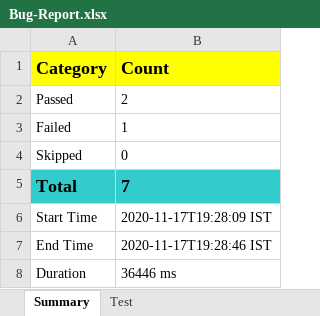
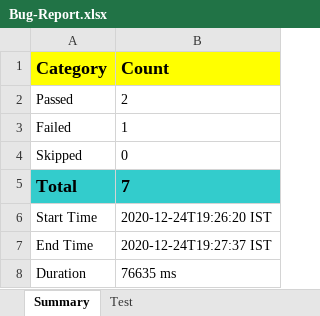
Before and after one commit to premdev94/E2EAmazon, an Excel workbook: E2EAmazon/test-output/Bug-Report.xlsx, sheet Summary, drawn as a sheet; values as stored, in another font and other column widths than the file's, no borders; charts and pictures not drawn; the diff names each change by its address in the sheet, - before the commit and + after, or states it on an @@ line.

```diff
--- a/E2EAmazon/test-output/Bug-Report.xlsx (sheet Summary)
+++ b/E2EAmazon/test-output/Bug-Report.xlsx (sheet Summary)
-B6 (Count): 2020-11-17T19:28:09 IST
+B6 (Count): 2020-12-24T19:26:20 IST
-B7 (Count): 2020-11-17T19:28:46 IST
+B7 (Count): 2020-12-24T19:27:37 IST
-B8 (Count): 36446 ms
+B8 (Count): 76635 ms
```
Also changed, not shown: sheet Test, 14 other files.
